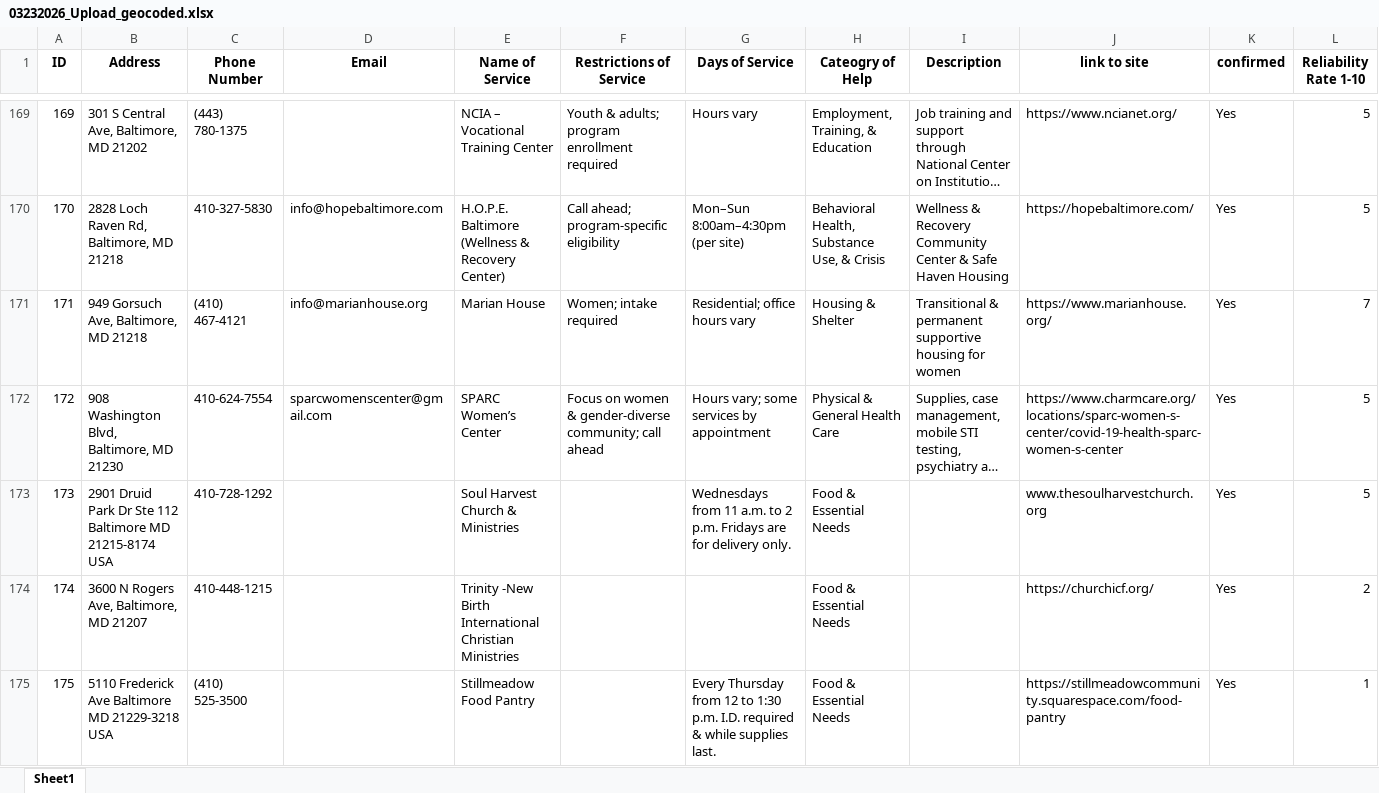
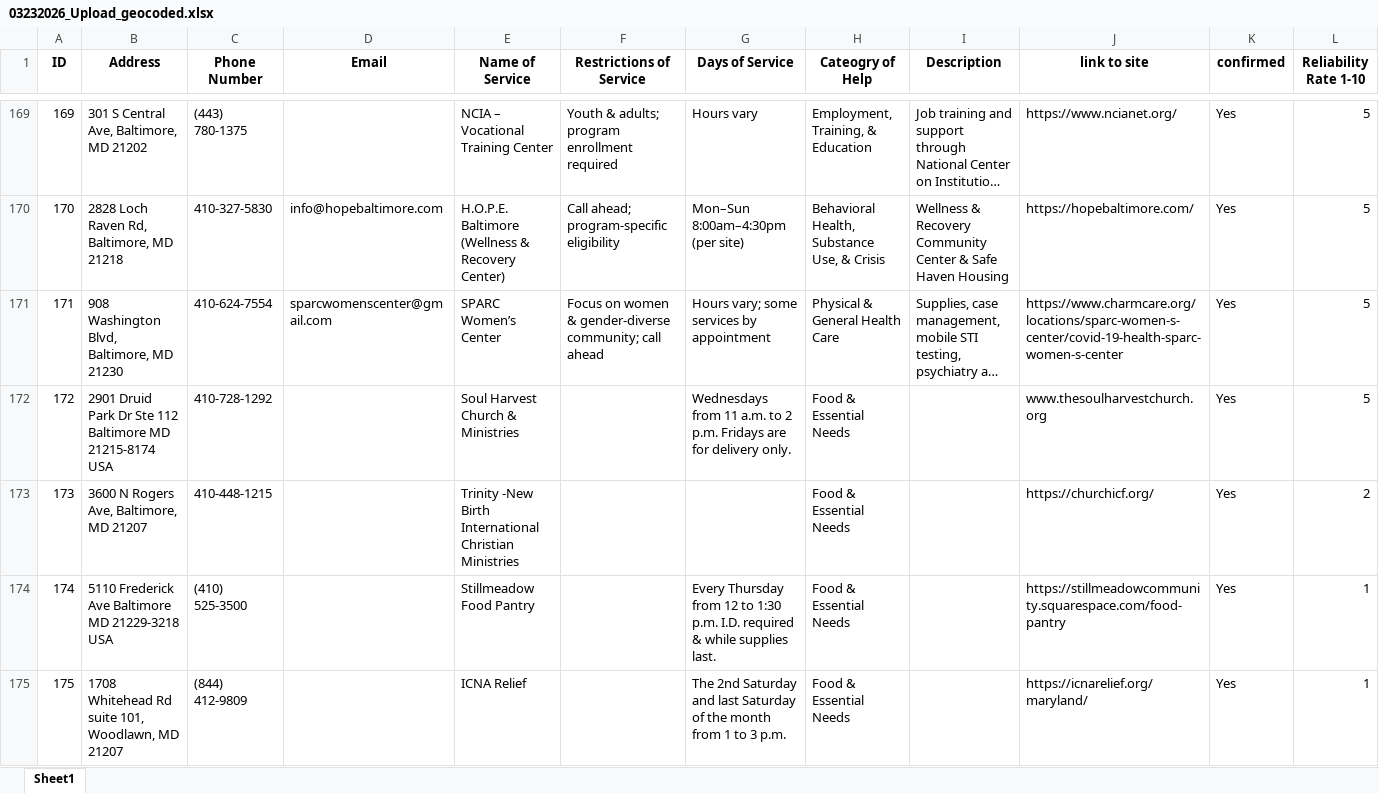
Before and after one commit to bchang092/Baltimore-Lifeline, an Excel workbook: input_data/03232026_Upload_geocoded.xlsx, sheet Sheet1, drawn as a sheet; only a part is shown, gaps mark what is left out; the shorter side is filled out with more unchanged rows; long unchanged cells end in …; values as stored, in another font and other column widths than the file's, no borders; removed rows and columns are numbered as before the commit, all else as after; rows hold the shown columns only; the diff names each change by its address in the sheet, - before the commit and + after, or states it on an @@ line.

Commit message:
aesthetically revised, most up to date with triage and everything

```diff
--- a/input_data/03232026_Upload_geocoded.xlsx (sheet Sheet1)
+++ b/input_data/03232026_Upload_geocoded.xlsx (sheet Sheet1)
-row 171: 171 | 949 Gorsuch Ave, Baltimore, MD 21218 | (410) 467-4121 | info@marianhouse.org | Marian House | Women; intake required | Residential; office hours vary | Housing & Shelter | Transitional & permanent supportive housing for women | https://www.marianhouse.org/ | Yes | 7
@@ column A (ID) renumbered from row 171 down @@
```
Also changed, not shown: 15 other files.
